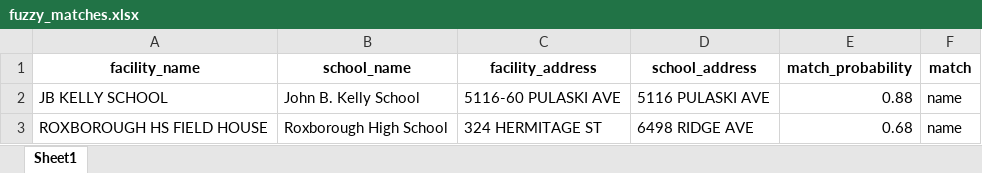
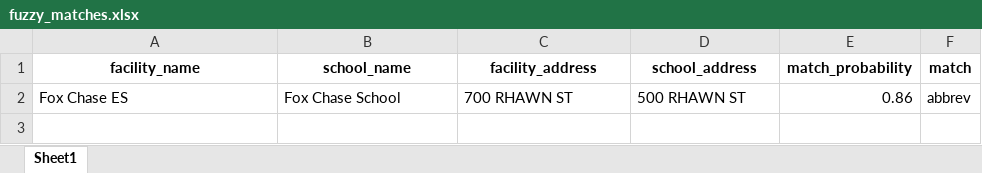
Before and after one commit to PhilaController/asbestos-dashboard-data, an Excel workbook: data/interim/fuzzy_matches.xlsx, sheet Sheet1, drawn as a sheet; values as stored, in another font and other column widths than the file's, no borders; removed rows and columns are numbered as before the commit, all else as after; the diff names each change by its address in the sheet, - before the commit and + after, or states it on an @@ line.

```diff
--- a/data/interim/fuzzy_matches.xlsx (sheet Sheet1)
+++ b/data/interim/fuzzy_matches.xlsx (sheet Sheet1)
-row 2: JB KELLY SCHOOL | John B. Kelly School | 5116-60 PULASKI AVE | 5116 PULASKI AVE | 0.88 | name
-row 3: ROXBOROUGH HS FIELD HOUSE | Roxborough High School | 324 HERMITAGE ST | 6498 RIDGE AVE | 0.68 | name
+row 2: Fox Chase ES | Fox Chase School | 700 RHAWN ST | 500 RHAWN ST | 0.86 | abbrev
```
Also changed, not shown: data/interim/crosswalk.xlsx, data/interim/missing_geocoded_addresses.xlsx, 4 other files.
